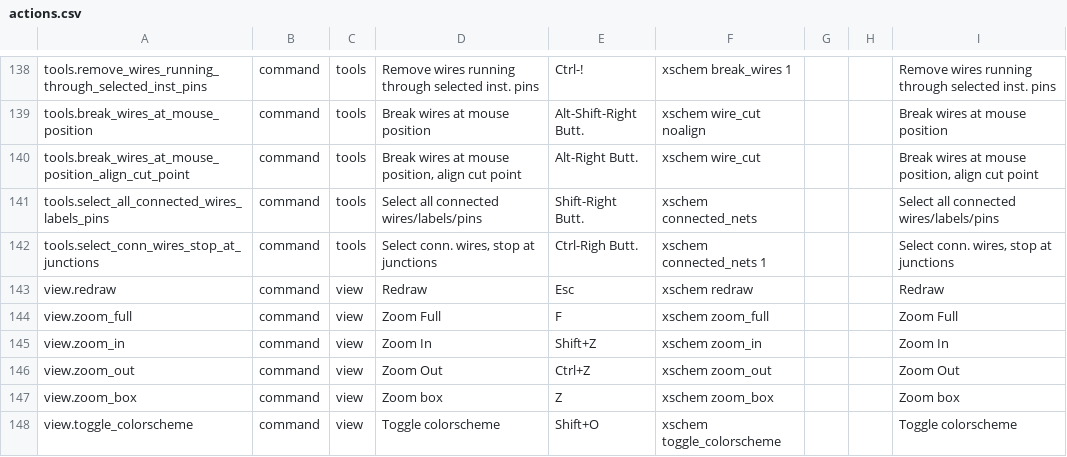
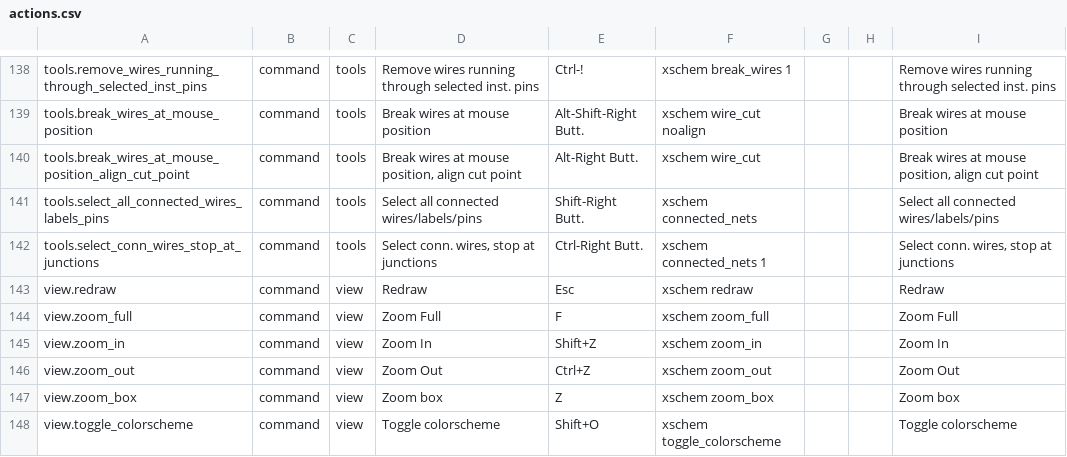
Before and after one commit to ananthchellappa/xschem-claude, a CSV file: src/actions.csv, drawn as a sheet; only a part is shown, gaps mark what is left out.

Commit message:
fix(BUG-J): fix typo in tools.select_conn_wires_stop_at_junctions accel field

```diff
--- a/src/actions.csv
+++ b/src/actions.csv
@@ -141,3 +141,3 @@ tools.break_wires_at_mouse_position_align_cut_point,command,tools,"Break wires a
 tools.select_all_connected_wires_labels_pins,command,tools,Select all connected wires/labels/pins,Shift-Right Butt.,xschem connected_nets,,,Select all connected wires/labels/pins
-tools.select_conn_wires_stop_at_junctions,command,tools,"Select conn. wires, stop at junctions",Ctrl-Righ Butt.,xschem connected_nets 1,,,"Select conn. wires, stop at junctions"
+tools.select_conn_wires_stop_at_junctions,command,tools,"Select conn. wires, stop at junctions",Ctrl-Right Butt.,xschem connected_nets 1,,,"Select conn. wires, stop at junctions"
 view.redraw,command,view,Redraw,Esc,xschem redraw,,,Redraw
```
